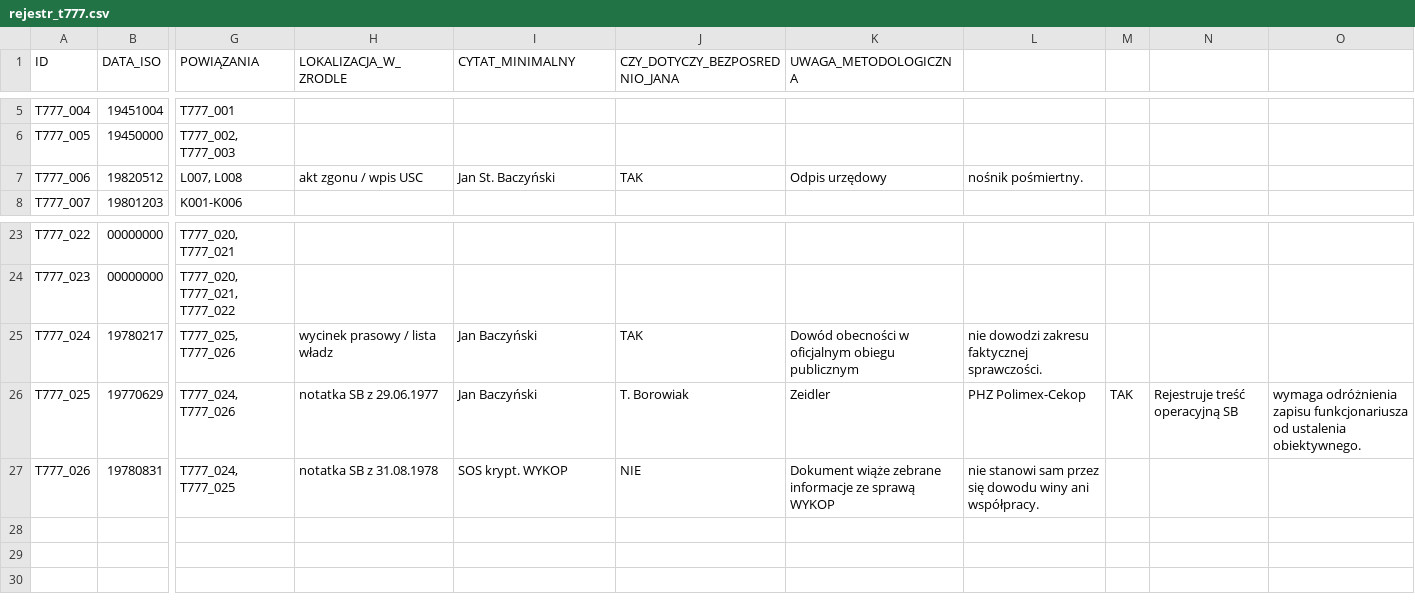
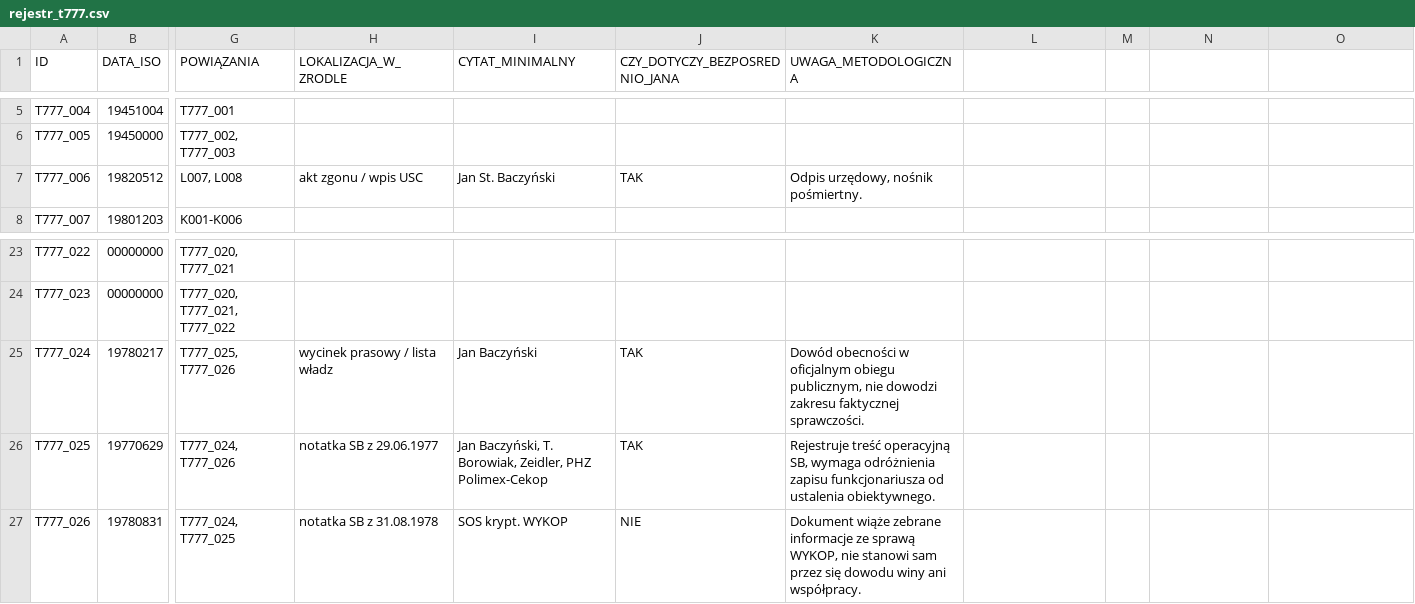
Before and after one commit to komendantmb/archiwum_13_sas, a CSV file: 05_T777/rejestr_t777.csv, drawn as a sheet; only a part is shown, gaps mark what is left out; the diff names each change by its address in the sheet, - before the commit and + after, or states it on an @@ line.

Commit message:
T777: naprawa formatu CSV po rozszerzeniu kolumn

```diff
--- a/05_T777/rejestr_t777.csv
+++ b/05_T777/rejestr_t777.csv
-K7 (UWAGA_METODOLOGICZNA): Odpis urzędowy
+K7 (UWAGA_METODOLOGICZNA): Odpis urzędowy, nośnik pośmiertny.
-L7: nośnik pośmiertny.
+L7: (empty)
-K25 (UWAGA_METODOLOGICZNA): …oficjalnym obiegu publicznym
+K25 (UWAGA_METODOLOGICZNA): …oficjalnym obiegu publicznym, nie dowodzi zakresu faktycznej sprawczości.
-L25: nie dowodzi zakresu faktycznej sprawczości.
+L25: (empty)
-I26 (CYTAT_MINIMALNY): Jan Baczyński
+I26 (CYTAT_MINIMALNY): Jan Baczyński, T. Borowiak, Zeidler, PHZ Polimex-Cekop
-J26 (CZY_DOTYCZY_BEZPOSREDNIO_JANA): T. Borowiak
+J26 (CZY_DOTYCZY_BEZPOSREDNIO_JANA): TAK
-K26 (UWAGA_METODOLOGICZNA): Zeidler
+K26 (UWAGA_METODOLOGICZNA): Rejestruje treść operacyjną SB, wymaga odróżnienia zapisu funkcjonariusza od ustalenia obiektywnego.
-L26: PHZ Polimex-Cekop
+L26: (empty)
-M26: TAK
+M26: (empty)
-N26: Rejestruje treść operacyjną SB
+N26: (empty)
-O26: wymaga odróżnienia zapisu funkcjonariusza od ustalenia obiektywnego.
+O26: (empty)
-K27 (UWAGA_METODOLOGICZNA): …ze sprawą WYKOP
+K27 (UWAGA_METODOLOGICZNA): …ze sprawą WYKOP, nie stanowi sam przez się dowodu winy ani współpracy.
-L27: nie stanowi sam przez się dowodu winy ani współpracy.
+L27: (empty)
```
